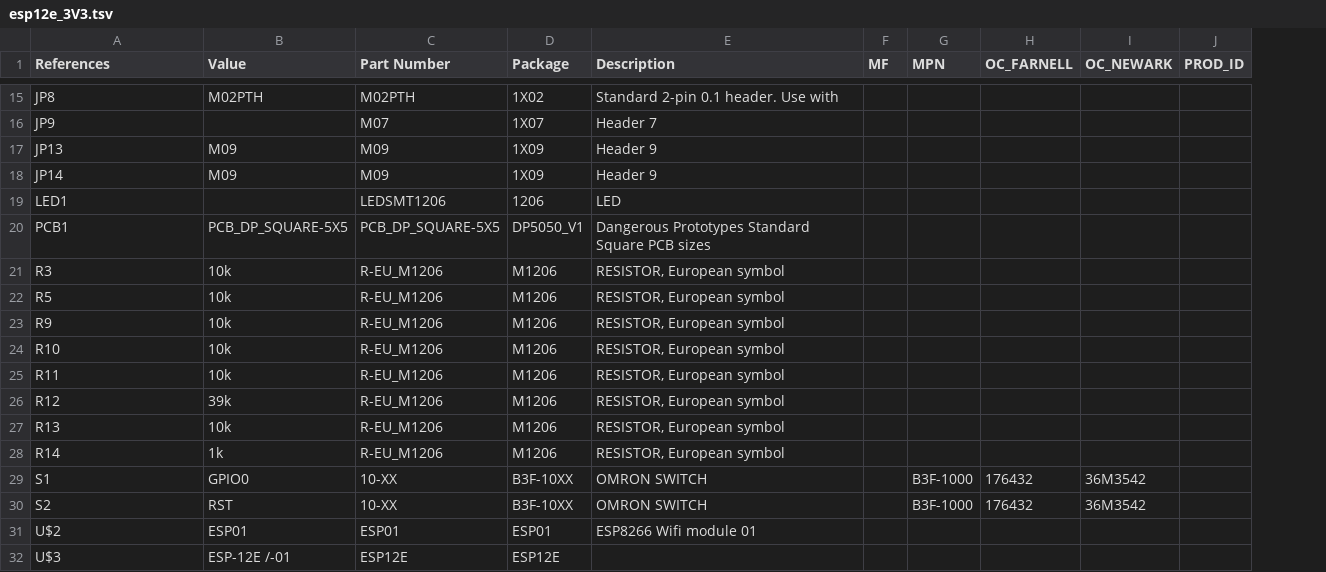
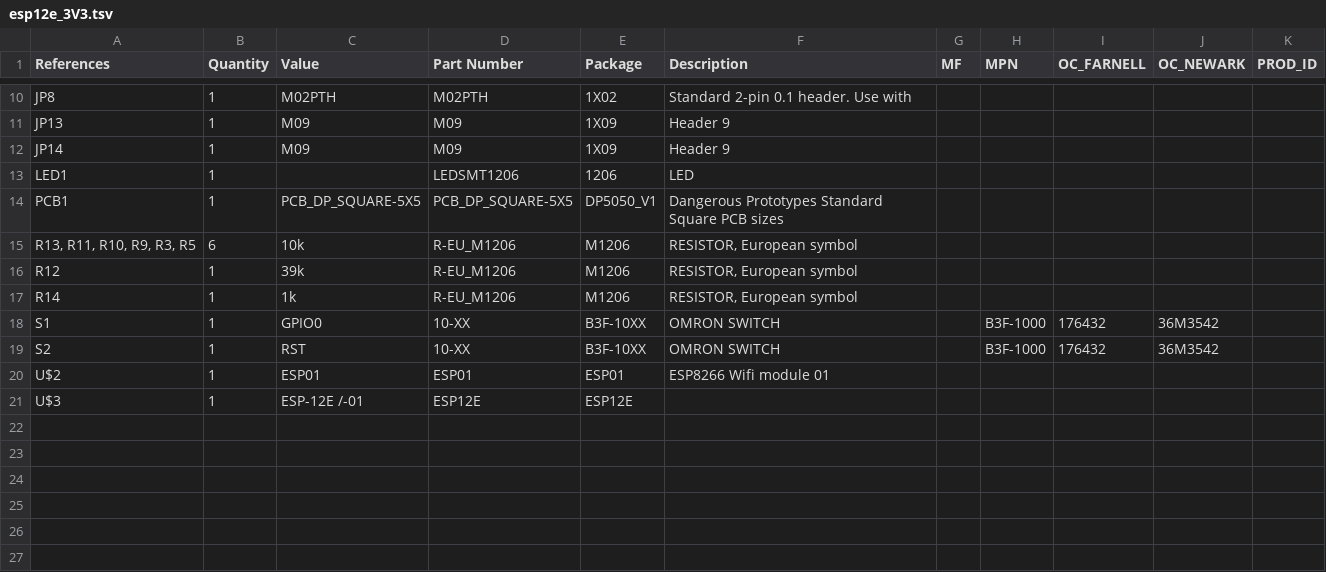
Before and after one commit to davedarko/esp8266-01-12, a TSV file: esp12e_3V3.tsv, drawn as a sheet; only a part is shown, gaps mark what is left out; removed rows and columns are numbered as before the commit, all else as after; the diff covers the shown part only; the diff names each change by its address in the sheet, - before the commit and + after, or states it on an @@ line.

Commit message:
makes sense now, kitnic?

```diff
--- a/esp12e_3V3.tsv
+++ b/esp12e_3V3.tsv
+column B (Quantity), rows 10-21: 1 | 1 | 1 | 1 | 1 | 6 | 1 | 1 | 1 | 1 | 1 | 1
-row 16: JP9 |  | M07 | 1X07 | Header 7
-row 21: R3 | 10k | R-EU_M1206 | M1206 | RESISTOR, European symbol
-row 22: R5 | 10k | R-EU_M1206 | M1206 | RESISTOR, European symbol
-row 23: R9 | 10k | R-EU_M1206 | M1206 | RESISTOR, European symbol
-A15 (References): R10
+A15 (References): R13, R11, R10, R9, R3, R5
-row 25: R11 | 10k | R-EU_M1206 | M1206 | RESISTOR, European symbol
-row 27: R13 | 10k | R-EU_M1206 | M1206 | RESISTOR, European symbol
```
Also changed, not shown: 5 removed rows and 3 edited cells elsewhere in this file.
